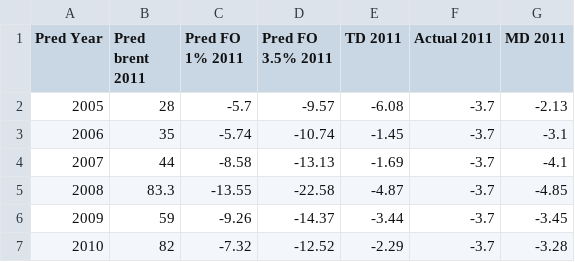
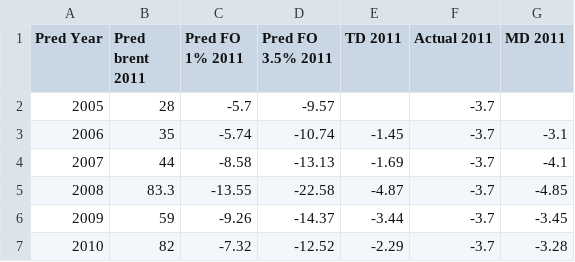
Before and after one commit to kaibawong/differential, a CSV file: Mars_2011.csv, drawn as a sheet.

```diff
--- a/Mars_2011.csv
+++ b/Mars_2011.csv
@@ -1,3 +1,3 @@
 Pred Year;Pred brent 2011;Pred FO 1% 2011;Pred FO 3.5% 2011;TD 2011;Actual 2011;MD 2011
-2005;28;-5.7;-9.57;-6.08;-3.7;-2.13
+2005;28;-5.7;-9.57;;-3.7;
 2006;35;-5.74;-10.74;-1.45;-3.7;-3.1
```
Also changed, not shown: 12 other files.
